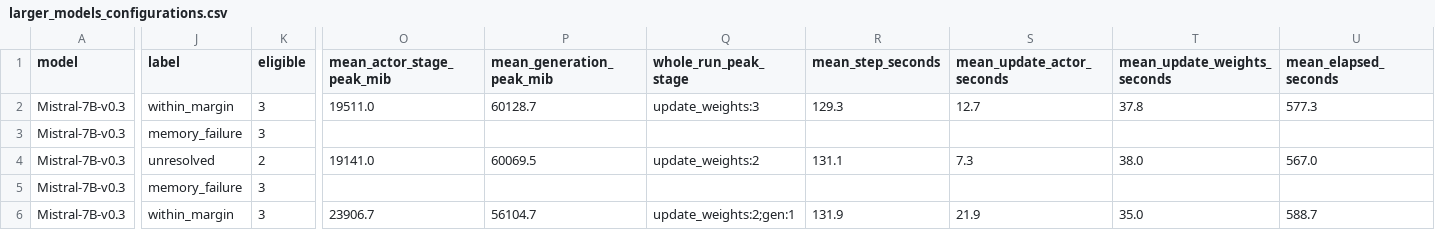
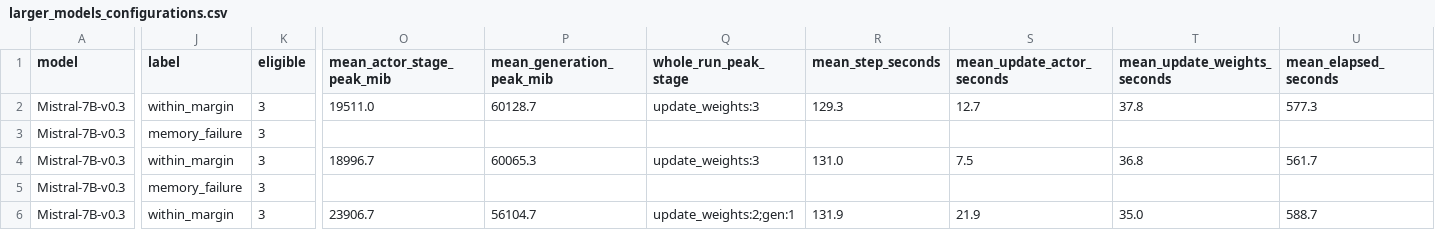
Before and after one commit to kobzaond/RLVRAMBench-reproduce, a CSV file: amd_mi250x/results/analysis/larger_models_configurations.csv, drawn as a sheet; only a part is shown, gaps mark what is left out; the diff names each change by its address in the sheet, - before the commit and + after, or states it on an @@ line.

```diff
--- a/amd_mi250x/results/analysis/larger_models_configurations.csv
+++ b/amd_mi250x/results/analysis/larger_models_configurations.csv
-J4 (label): unresolved
+J4 (label): within_margin
-K4 (eligible): 2
+K4 (eligible): 3
-O4 (mean_actor_stage_peak_mib): 19141.0
+O4 (mean_actor_stage_peak_mib): 18996.7
-P4 (mean_generation_peak_mib): 60069.5
+P4 (mean_generation_peak_mib): 60065.3
-Q4 (whole_run_peak_stage): update_weights:2
+Q4 (whole_run_peak_stage): update_weights:3
-R4 (mean_step_seconds): 131.1
+R4 (mean_step_seconds): 131.0
-S4 (mean_update_actor_seconds): 7.3
+S4 (mean_update_actor_seconds): 7.5
-T4 (mean_update_weights_seconds): 38.0
+T4 (mean_update_weights_seconds): 36.8
-U4 (mean_elapsed_seconds): 567.0
+U4 (mean_elapsed_seconds): 561.7
```
Also changed, not shown: amd_mi250x/results/analysis/horizon_configurations.csv, amd_mi250x/results/analysis/horizon_pairs.csv, 6 other files.
